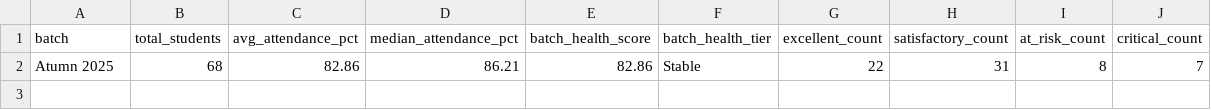
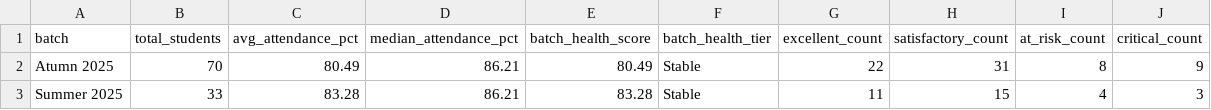
Before and after one commit to RaunakRegmi/smart-attendance-automation, a CSV file: Chatbot/output/batch_analytics.csv, drawn as a sheet.

```diff
--- a/Chatbot/output/batch_analytics.csv
+++ b/Chatbot/output/batch_analytics.csv
@@ -1,2 +1,3 @@
 batch,total_students,avg_attendance_pct,median_attendance_pct,batch_health_score,batch_health_tier,excellent_count,satisfactory_count,at_risk_count,critical_count
-Atumn 2025,68,82.86,86.21,82.86,Stable,22,31,8,7
+Atumn 2025,70,80.49,86.21,80.49,Stable,22,31,8,9
+Summer 2025,33,83.28,86.21,83.28,Stable,11,15,4,3
```
Also changed, not shown: Chatbot/output/attendance_summary.csv, Chatbot/output/attendance_trends.csv, 28 other files.
